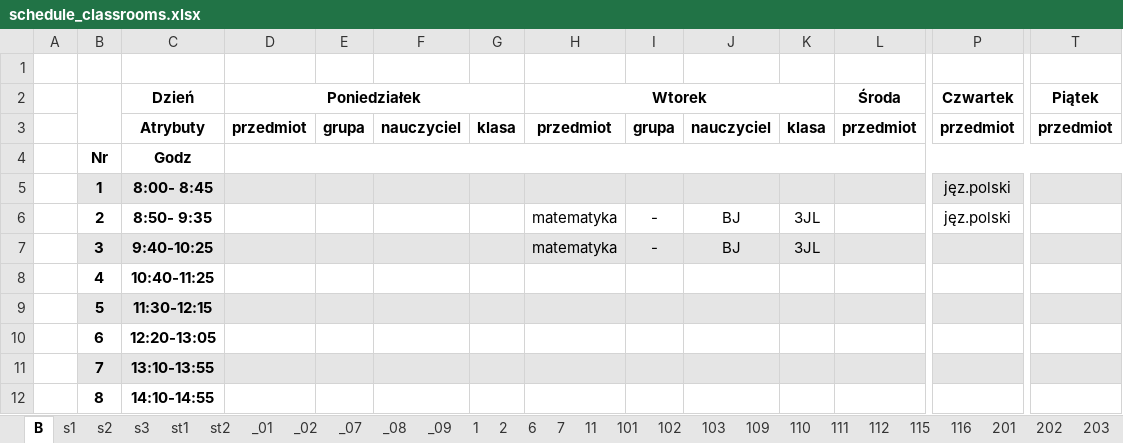
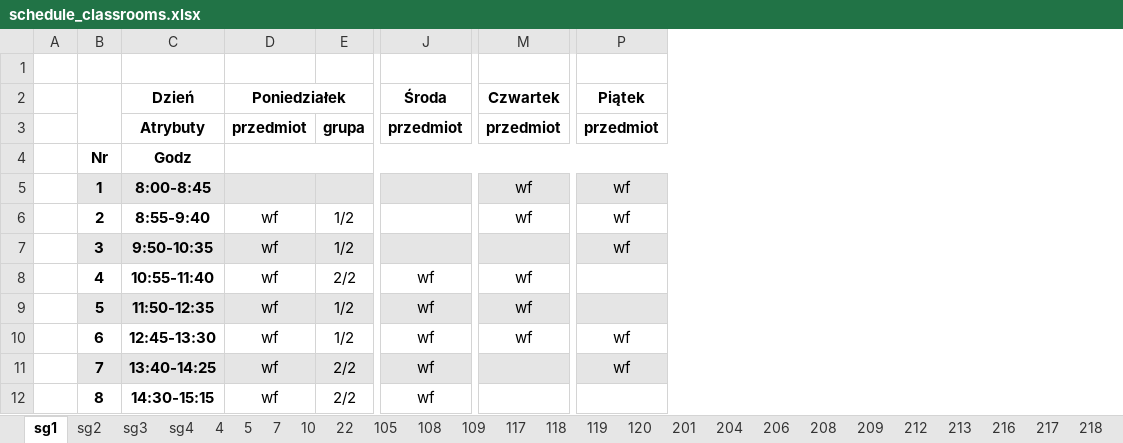
Before and after one commit to aleksajaw/lesson_plan_data_analysis, an Excel workbook: documents/schedule_classrooms.xlsx, sheet sg1, drawn as a sheet; only a part is shown, gaps mark what is left out; values as stored, in another font and other column widths than the file's, no borders; removed rows and columns are numbered as before the commit, all else as after; the diff covers the shown part only; the diff names each change by its address in the sheet, - before the commit and + after, or states it on an @@ line.

```diff
--- a/documents/schedule_classrooms.xlsx (sheet sg1)
+++ b/documents/schedule_classrooms.xlsx (sheet sg1)
-sheet tab: B
+sheet tab: sg1
-sheet tab: s1
+sheet tab: sg2
-sheet tab: s2
+sheet tab: sg3
-sheet tab: s3
+sheet tab: sg4
-sheet tab: st1
+sheet tab: 4
-sheet tab: st2
+sheet tab: 5
-sheet tab: _02
+sheet tab: 10
-sheet tab: _07
+sheet tab: 22
-sheet tab: _08
+sheet tab: 105
-sheet tab: _09
+sheet tab: 108
-sheet tab: 2
+sheet tab: 117
-sheet tab: 6
+sheet tab: 118
-sheet tab: 11
+sheet tab: 120
-sheet tab: 102
+sheet tab: 204
-sheet tab: 103
+sheet tab: 206
-sheet tab: 111
+sheet tab: 212
-sheet tab: 112
+sheet tab: 213
-sheet tab: 115
+sheet tab: 216
-sheet tab: 116
+sheet tab: 217
-sheet tab: _01
-sheet tab: 1
-sheet tab: 101
-sheet tab: 110
+sheet tab: 119
+sheet tab: 218
@@ sheet tab order changed: sg1 | sg2 | sg3 | sg4 | 4 | 5 | 7 | 10 | 22 | 105 | 108 | 109 | 117 | 118 | 119 | 120 | 201 | 204 | 206 | 208 | 209 | 212 | 213 | 216 | 217 | 218 @@
-column F, row 3: nauczyciel
-column G, row 3: klasa
-column H, rows 2-7: Wtorek | przedmiot |  |  | matematyka | matematyka
-column I, rows 3-7: grupa |  |  | - | -
-column J, rows 3-7: nauczyciel |  |  | BJ | BJ
-column K, rows 3-7: klasa |  |  | 3JL | 3JL
-C5: 8:00- 8:45
+C5: 8:00-8:45
-M5:M6: jęz.polski
+M5:M6: wf
-P5:P7: (empty)
+P5:P7: wf
-C6: 8:50- 9:35
+C6: 8:55-9:40
-D6:D12: (empty)
+D6:D12: wf
-E6:E7: (empty)
+E6:E7: 1/2
-C7: 9:40-10:25
+C7: 9:50-10:35
-C8: 10:40-11:25
+C8: 10:55-11:40
-E8: (empty)
+E8: 2/2
-J8:J12: (empty)
+J8:J12: wf
-M8:M10: (empty)
+M8:M10: wf
-C9: 11:30-12:15
+C9: 11:50-12:35
-E9:E10: (empty)
+E9:E10: 1/2
-C10: 12:20-13:05
+C10: 12:45-13:30
-P10:P11: (empty)
+P10:P11: wf
-C11: 13:10-13:55
+C11: 13:40-14:25
-E11:E12: (empty)
+E11:E12: 2/2
-C12: 14:10-14:55
+C12: 14:30-15:15
```
Also changed, not shown: 4 removed rows, 10 added columns and 9 removed columns elsewhere in this sheet, sheet 220, sheet 217, sheet 206, sheet 105, sheet sg2, sheet sg3, 20 more sheets, other sheet tabs, documents/grouped/schedule_classrooms-grouped.xlsx, documents/schedule_classes.xlsx, 31 other files.
